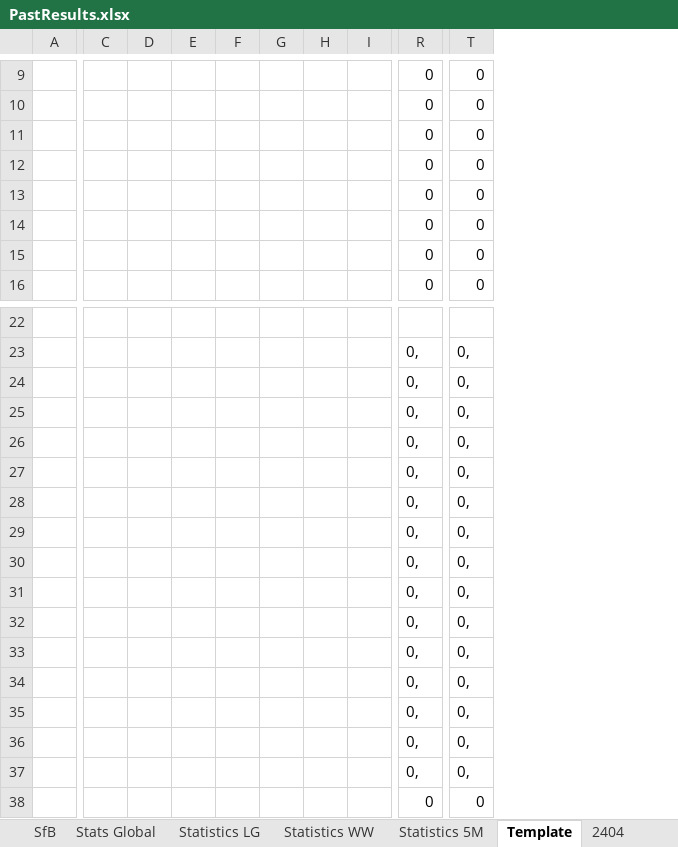
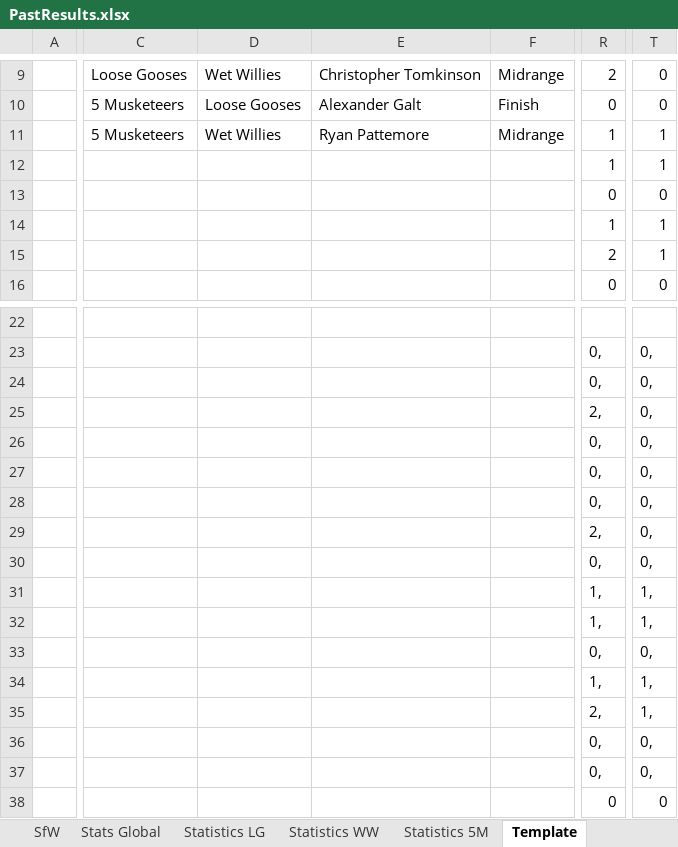
Before and after one commit to KingGoose20/LTBOS3, an Excel workbook: Other Files/PastResults.xlsx, sheet Template, drawn as a sheet; only a part is shown, gaps mark what is left out; values as stored, in another font and other column widths than the file's, no borders; removed rows and columns are numbered as before the commit, all else as after; rows hold the shown columns only; the diff covers the shown part only; the diff names each change by its address in the sheet, - before the commit and + after, or states it on an @@ line.

```diff
--- a/Other Files/PastResults.xlsx (sheet Template)
+++ b/Other Files/PastResults.xlsx (sheet Template)
-sheet tab: SfB
+sheet tab: SfW
-sheet tab: 2404
-column C, empty
-column D, empty
-column E, empty
-column F, empty
-column G, empty
-column H, empty
-column I, empty
+column C, rows 9-11: Loose Gooses | 5 Musketeers | 5 Musketeers
+column D, rows 9-11: Wet Willies | Loose Gooses | Wet Willies
+column E, rows 9-11: Christopher Tomkinson | Alexander Galt | Ryan Pattemore
+column F, rows 9-11: Midrange | Finish | Midrange
-R9: 0
+R9: 2
-R11:R12: 0
+R11:R12: 1
-T11:T12: 0
+T11:T12: 1
-R14: 0
+R14: 1
-T14:T15: 0
+T14:T15: 1
-R15: 0
+R15: 2
+row 25:  |  |  |  |  | 2, | 0,
+row 29:  |  |  |  |  | 2, | 0,
+row 31:  |  |  |  |  | 1, | 1,
+row 32:  |  |  |  |  | 1, | 1,
-R34: 0,
+R34: 1,
-T34: 0,
+T34: 1,
-row 31:  |  |  |  |  |  |  |  | 0, | 0,
-row 32:  |  |  |  |  |  |  |  | 0, | 0,
-row 33:  |  |  |  |  |  |  |  | 0, | 0,
-row 34:  |  |  |  |  |  |  |  | 0, | 0,
-row 35:  |  |  |  |  |  |  |  | 0, | 0,
+row 35:  |  |  |  |  | 2, | 1,
```
Also changed, not shown: 1 added row, 1 removed row, 8 added columns, 30 edited cells and cell formats elsewhere in this sheet, sheet Stats Global, sheet Statistics LG, sheet SfW, sheet Statistics WW, sheet Statistics 5M, other sheet tabs, formulas that keep their value, charts or pictures, 23 other files.
